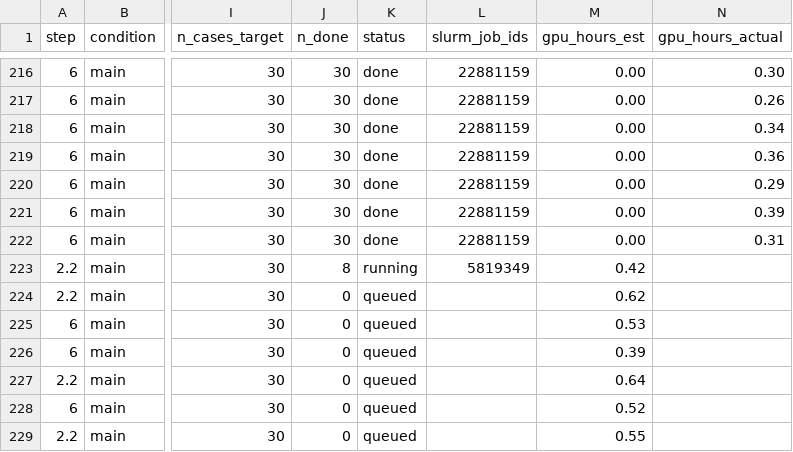
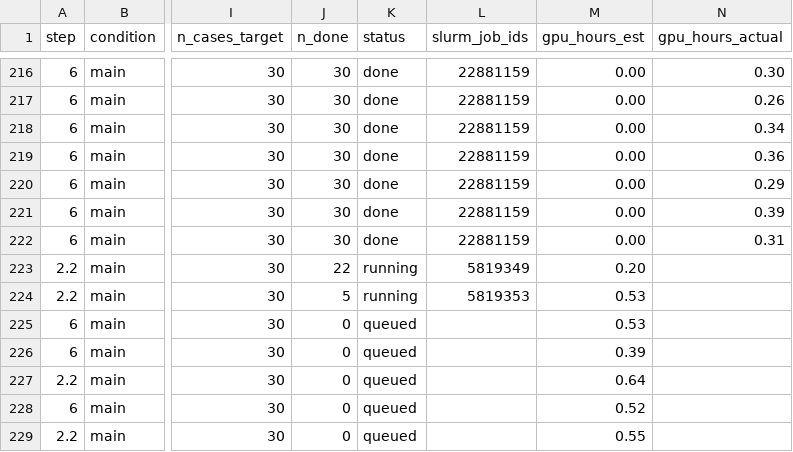
Before and after one commit to billxby/lossy-token-eff, a CSV file: campaign/addendum/manifest.csv, drawn as a sheet; only a part is shown, gaps mark what is left out; the diff names each change by its address in the sheet, - before the commit and + after, or states it on an @@ line.

```diff
--- a/campaign/addendum/manifest.csv
+++ b/campaign/addendum/manifest.csv
-J223 (n_done): 8
+J223 (n_done): 22
-M223 (gpu_hours_est): 0.42
+M223 (gpu_hours_est): 0.20
-J224 (n_done): 0
+J224 (n_done): 5
-K224 (status): queued
+K224 (status): running
-L224 (slurm_job_ids): (empty)
+L224 (slurm_job_ids): 5819353
-M224 (gpu_hours_est): 0.62
+M224 (gpu_hours_est): 0.53
```
Also changed, not shown: 7 other files.
